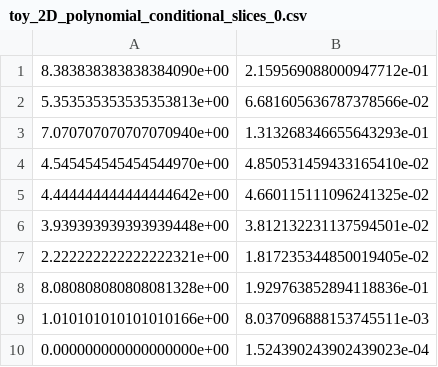
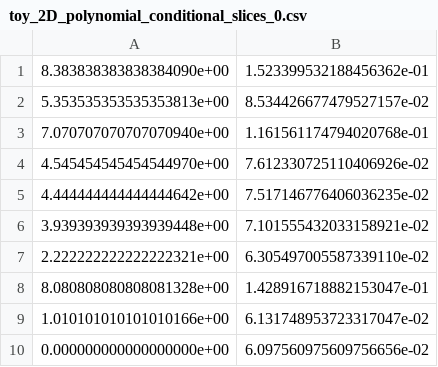
Before and after one commit to CreatixChu/SymbolicRegression.jl, a CSV file: data/processed_data/toy_2D_polynomial_conditional_slices_0.csv, drawn as a sheet.

Commit message:
update data

```diff
--- a/data/processed_data/toy_2D_polynomial_conditional_slices_0.csv
+++ b/data/processed_data/toy_2D_polynomial_conditional_slices_0.csv
@@ -1,10 +1,10 @@
-8.383838383838384090e+00,2.159569088000947712e-01
-5.353535353535353813e+00,6.681605636787378566e-02
-7.070707070707070940e+00,1.313268346655643293e-01
-4.545454545454544970e+00,4.850531459433165410e-02
-4.444444444444444642e+00,4.660115111096241325e-02
-3.939393939393939448e+00,3.812132231137594501e-02
-2.222222222222222321e+00,1.817235344850019405e-02
-8.080808080808081328e+00,1.929763852894118836e-01
-1.010101010101010166e+00,8.037096888153745511e-03
-0.000000000000000000e+00,1.524390243902439023e-04
+8.383838383838384090e+00,1.523399532188456362e-01
+5.353535353535353813e+00,8.534426677479527157e-02
+7.070707070707070940e+00,1.161561174794020768e-01
+4.545454545454544970e+00,7.612330725110406926e-02
+4.444444444444444642e+00,7.517146776406036235e-02
+3.939393939393939448e+00,7.101555432033158921e-02
+2.222222222222222321e+00,6.305497005587339110e-02
+8.080808080808081328e+00,1.428916718882153047e-01
+1.010101010101010166e+00,6.131748953723317047e-02
+0.000000000000000000e+00,6.097560975609756656e-02
```
Also changed, not shown: 1 other file.
